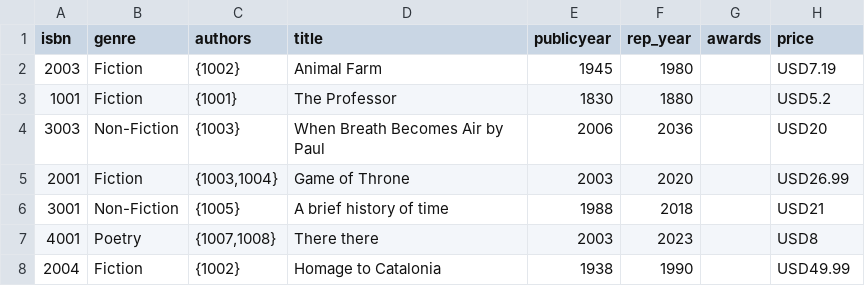
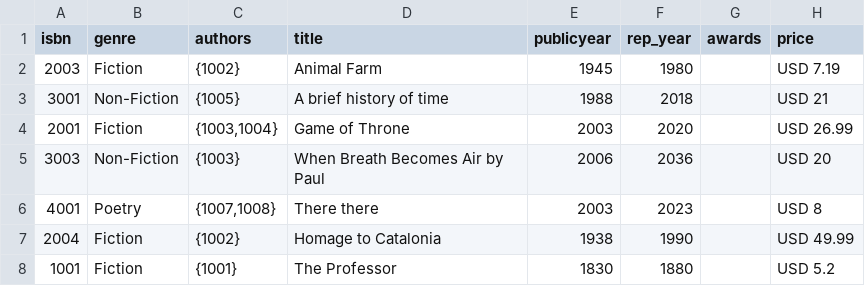
Before and after one commit to huangbeidan/DSE203, a CSV file: lecture1_data/usbookstore/usbookstore_public_book.csv, drawn as a sheet.

Commit message:
modify book price

```diff
--- a/lecture1_data/usbookstore/usbookstore_public_book.csv
+++ b/lecture1_data/usbookstore/usbookstore_public_book.csv
@@ -1,8 +1,8 @@
 isbn,genre,authors,title,publicyear,rep_year,awards,price
-2003,Fiction,{1002},Animal Farm,1945,1980,,USD7.19
-1001,Fiction,{1001},The Professor,1830,1880,,USD5.2
-3003,Non-Fiction,{1003},When Breath Becomes Air by Paul,2006,2036,,USD20
-2001,Fiction,"{1003,1004}",Game of Throne,2003,2020,,USD26.99
-3001,Non-Fiction,{1005},A brief history of time,1988,2018,,USD21
-4001,Poetry,"{1007,1008}",There there,2003,2023,,USD8
-2004,Fiction,{1002},Homage to Catalonia,1938,1990,,USD49.99
+2003,Fiction,{1002},Animal Farm,1945,1980,,USD 7.19
+3001,Non-Fiction,{1005},A brief history of time,1988,2018,,USD 21
+2001,Fiction,"{1003,1004}",Game of Throne,2003,2020,,USD 26.99
+3003,Non-Fiction,{1003},When Breath Becomes Air by Paul,2006,2036,,USD 20
+4001,Poetry,"{1007,1008}",There there,2003,2023,,USD 8
+2004,Fiction,{1002},Homage to Catalonia,1938,1990,,USD 49.99
+1001,Fiction,{1001},The Professor,1830,1880,,USD 5.2
```
Also changed, not shown: 3 other files.
